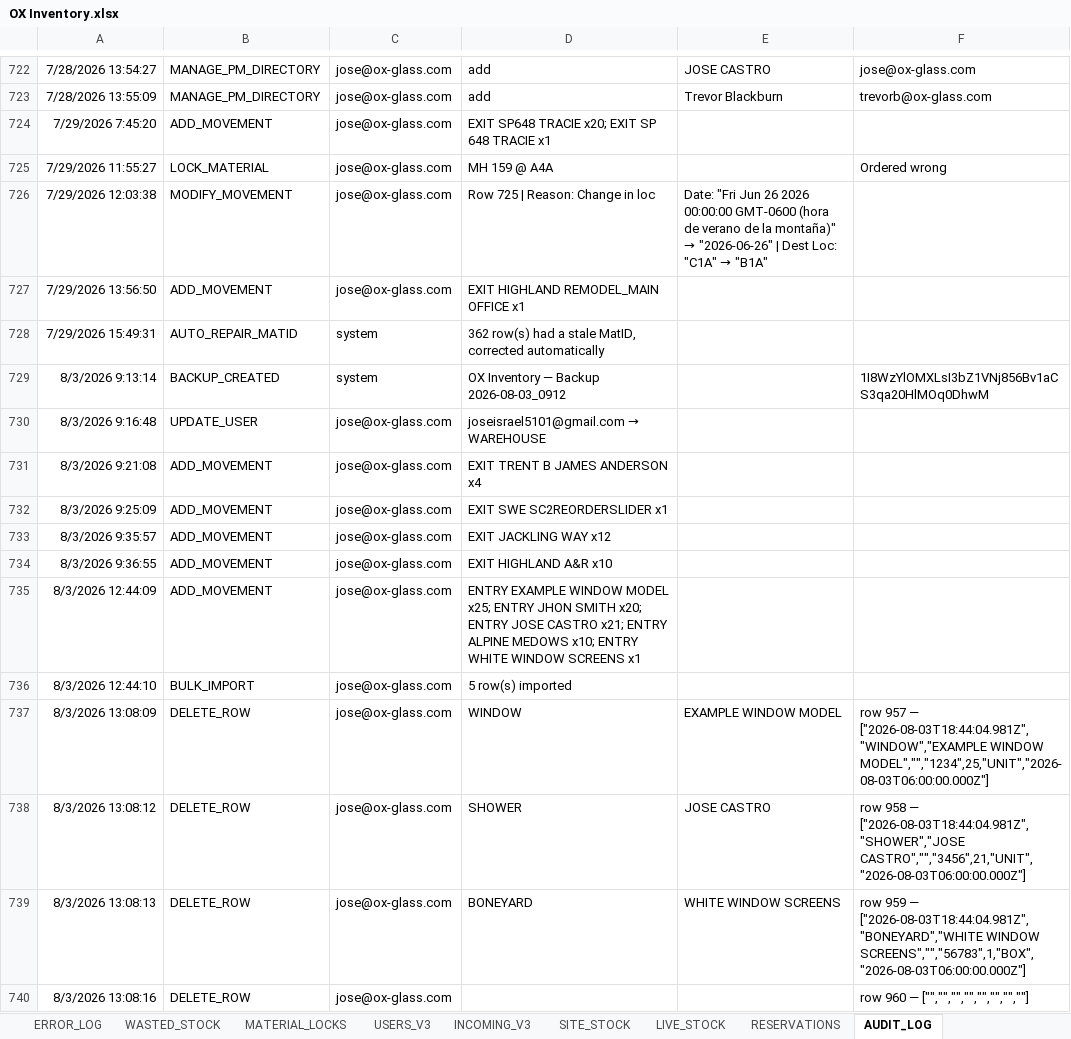
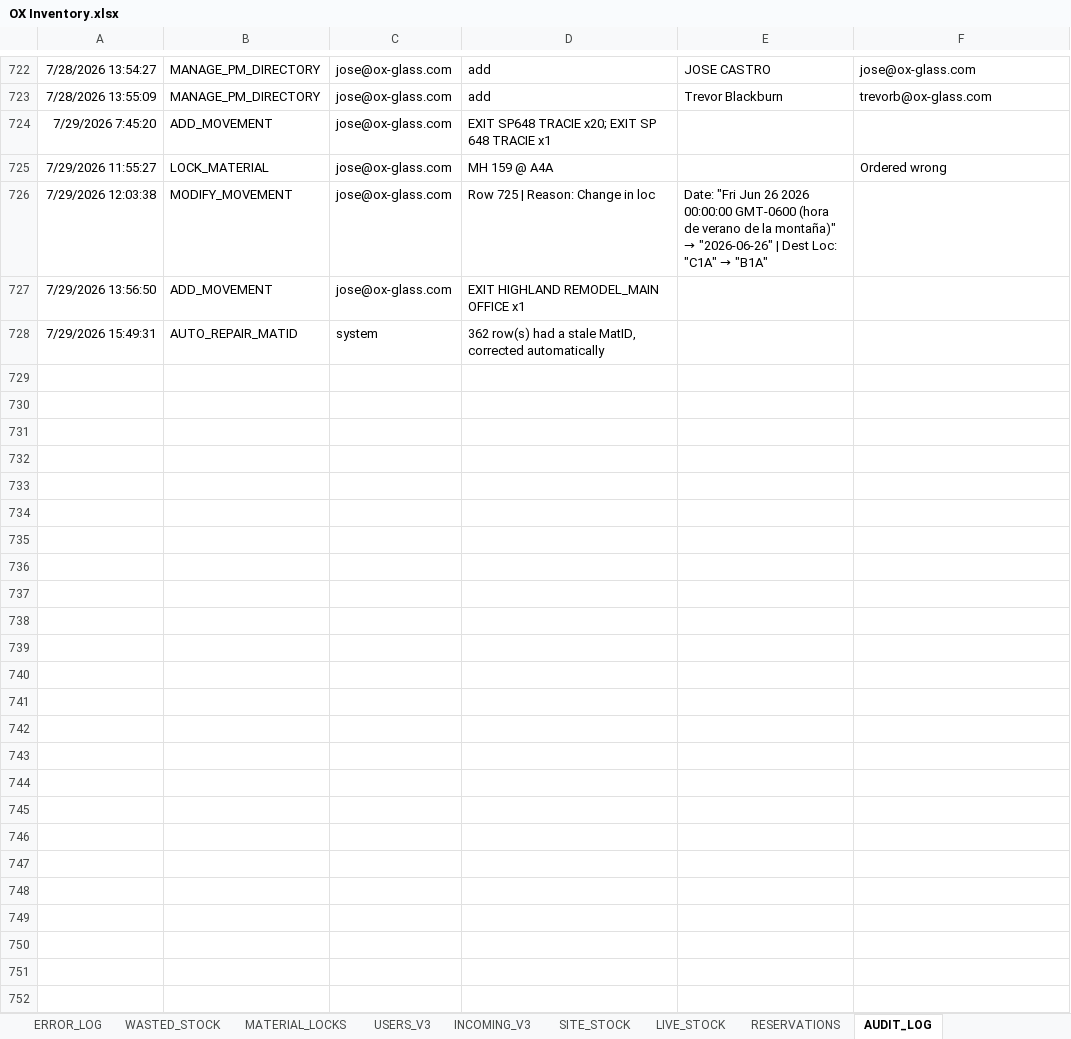
Before and after one commit to jic51/Inspired-Projects, an Excel workbook: OX-GLASS-WMS/OX Inventory.xlsx, sheet AUDIT_LOG, drawn as a sheet; only a part is shown, gaps mark what is left out; values as stored, in another font and other column widths than the file's, no borders; charts and pictures not drawn; the diff covers the shown part only; the diff names each change by its address in the sheet, - before the commit and + after, or states it on an @@ line.

```diff
--- a/OX-GLASS-WMS/OX Inventory.xlsx (sheet AUDIT_LOG)
+++ b/OX-GLASS-WMS/OX Inventory.xlsx (sheet AUDIT_LOG)
-row 729: 8/3/2026 9:13:14 | BACKUP_CREATED | system | OX Inventory — Backup 2026-08-03_0912 |  | 1I8WzYlOMXLsI3bZ1VNj856Bv1aCS3qa20HlMOq0DhwM
-row 730: 8/3/2026 9:16:48 | UPDATE_USER | jose@ox-glass.com | joseisrael5101@gmail.com → WAREHOUSE
-row 731: 8/3/2026 9:21:08 | ADD_MOVEMENT | jose@ox-glass.com | EXIT TRENT B JAMES ANDERSON x4
-row 732: 8/3/2026 9:25:09 | ADD_MOVEMENT | jose@ox-glass.com | EXIT SWE SC2REORDERSLIDER x1
-row 733: 8/3/2026 9:35:57 | ADD_MOVEMENT | jose@ox-glass.com | EXIT JACKLING WAY x12
-row 734: 8/3/2026 9:36:55 | ADD_MOVEMENT | jose@ox-glass.com | EXIT HIGHLAND A&R x10
-row 735: 8/3/2026 12:44:09 | ADD_MOVEMENT | jose@ox-glass.com | ENTRY EXAMPLE WINDOW MODEL x25; ENTRY JHON SMITH x20; ENTRY JOSE CASTRO x21; ENTRY ALPINE MEDOWS x10; ENTRY WHITE WINDOW SCREENS x1
-row 736: 8/3/2026 12:44:10 | BULK_IMPORT | jose@ox-glass.com | 5 row(s) imported
-row 737: 8/3/2026 13:08:09 | DELETE_ROW | jose@ox-glass.com | WINDOW | EXAMPLE WINDOW MODEL | row 957 — ["2026-08-03T18:44:04.981Z","WINDOW","EXAMPLE WINDOW MODEL","","1234",25,"UNIT","2026-08-03T06:00:00.000Z"]
-row 738: 8/3/2026 13:08:12 | DELETE_ROW | jose@ox-glass.com | SHOWER | JOSE CASTRO | row 958 — ["2026-08-03T18:44:04.981Z","SHOWER","JOSE CASTRO","","3456",21,"UNIT","2026-08-03T06:00:00.000Z"]
-row 739: 8/3/2026 13:08:13 | DELETE_ROW | jose@ox-glass.com | BONEYARD | WHITE WINDOW SCREENS | row 959 — ["2026-08-03T18:44:04.981Z","BONEYARD","WHITE WINDOW SCREENS","","56783",1,"BOX","2026-08-03T06:00:00.000Z"]
-row 740: 8/3/2026 13:08:16 | DELETE_ROW | jose@ox-glass.com |  |  | row 960 — ["","","","","","","",""]
```
Also changed, not shown: 12 removed rows elsewhere in this sheet, sheet MASTER_ARCHIVE_V3, sheet SCREEN, sheet SITE_STOCK, sheet LIVE_STOCK, sheet WASTED_STOCK, sheet USERS_V3, hidden cells, 2 other files.
